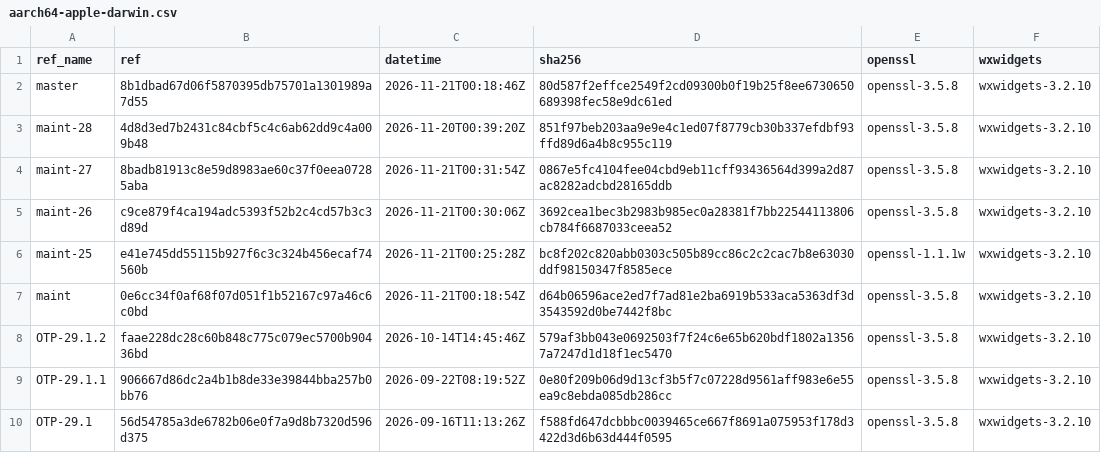
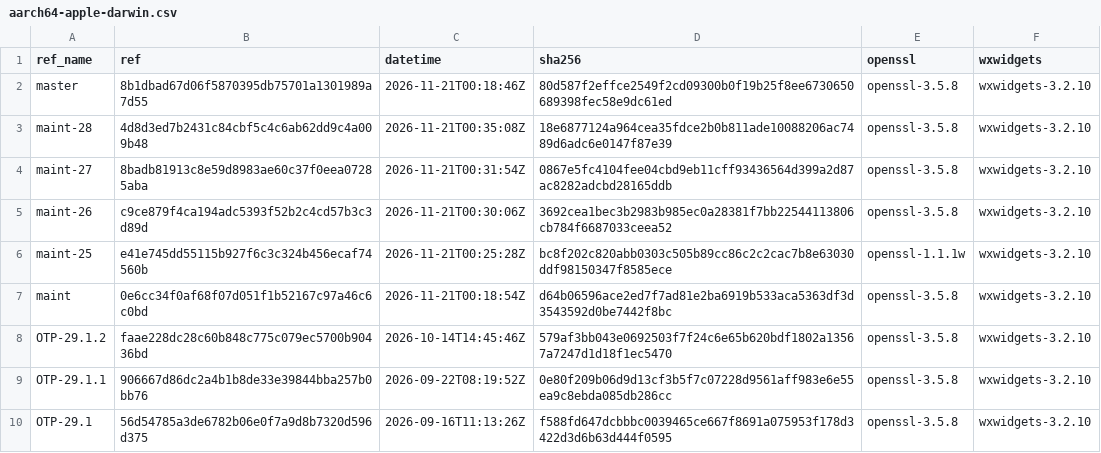
Before and after one commit to erlef/otp_builds, a CSV file: builds/aarch64-apple-darwin.csv, drawn as a sheet; only a part is shown.

```diff
--- a/builds/aarch64-apple-darwin.csv
+++ b/builds/aarch64-apple-darwin.csv
@@ -2,3 +2,3 @@ ref_name,ref,datetime,sha256,openssl,wxwidgets
 master,8b1dbad67d06f5870395db75701a1301989a7d55,2026-11-21T00:18:46Z,80d587f2effce2549f2cd09300b0f19b25f8ee6730650689398fec58e9dc61ed,openssl-3.5.8,wxwidgets-3.2.10
-maint-28,4d8d3ed7b2431c84cbf5c4c6ab62dd9c4a009b48,2026-11-20T00:39:20Z,851f97beb203aa9e9e4c1ed07f8779cb30b337efdbf93ffd89d6a4b8c955c119,openssl-3.5.8,wxwidgets-3.2.10
+maint-28,4d8d3ed7b2431c84cbf5c4c6ab62dd9c4a009b48,2026-11-21T00:35:08Z,18e6877124a964cea35fdce2b0b811ade10088206ac7489d6adc6e0147f87e39,openssl-3.5.8,wxwidgets-3.2.10
 maint-27,8badb81913c8e59d8983ae60c37f0eea07285aba,2026-11-21T00:31:54Z,0867e5fc4104fee04cbd9eb11cff93436564d399a2d87ac8282adcbd28165ddb,openssl-3.5.8,wxwidgets-3.2.10
```
